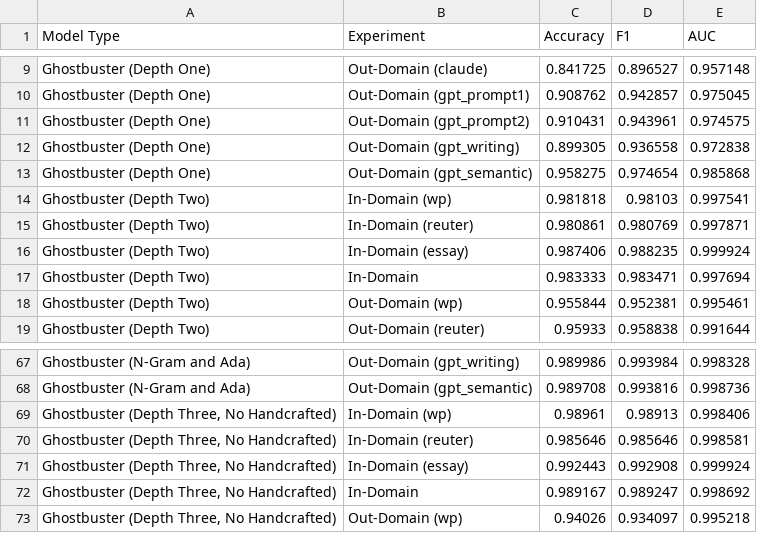
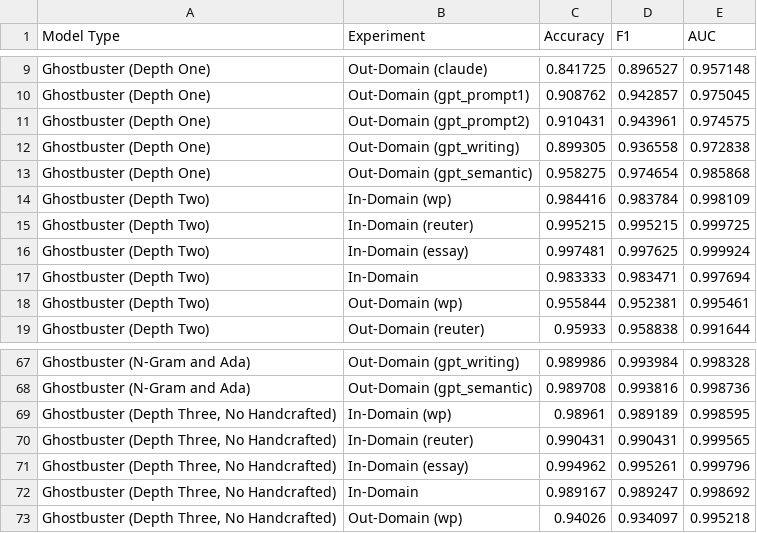
Before and after one commit to vivek3141/ghostbuster, a CSV file: results/ghostbuster.csv, drawn as a sheet; only a part is shown, gaps mark what is left out; the diff covers the shown part only.

```diff
--- a/results/ghostbuster.csv
+++ b/results/ghostbuster.csv
@@ -13,5 +13,5 @@ Ghostbuster (Depth One),Out-Domain (gpt_writing),0.899305,0.936558,0.972838
 Ghostbuster (Depth One),Out-Domain (gpt_semantic),0.958275,0.974654,0.985868
-Ghostbuster (Depth Two),In-Domain (wp),0.981818,0.98103,0.997541
-Ghostbuster (Depth Two),In-Domain (reuter),0.980861,0.980769,0.997871
-Ghostbuster (Depth Two),In-Domain (essay),0.987406,0.988235,0.999924
+Ghostbuster (Depth Two),In-Domain (wp),0.984416,0.983784,0.998109
+Ghostbuster (Depth Two),In-Domain (reuter),0.995215,0.995215,0.999725
+Ghostbuster (Depth Two),In-Domain (essay),0.997481,0.997625,0.999924
 Ghostbuster (Depth Two),In-Domain,0.983333,0.983471,0.997694
@@ -68,5 +68,5 @@ Ghostbuster (N-Gram and Ada),Out-Domain (gpt_writing),0.989986,0.993984,0.998328
 Ghostbuster (N-Gram and Ada),Out-Domain (gpt_semantic),0.989708,0.993816,0.998736
-"Ghostbuster (Depth Three, No Handcrafted)",In-Domain (wp),0.98961,0.98913,0.998406
-"Ghostbuster (Depth Three, No Handcrafted)",In-Domain (reuter),0.985646,0.985646,0.998581
-"Ghostbuster (Depth Three, No Handcrafted)",In-Domain (essay),0.992443,0.992908,0.999924
+"Ghostbuster (Depth Three, No Handcrafted)",In-Domain (wp),0.98961,0.989189,0.998595
+"Ghostbuster (Depth Three, No Handcrafted)",In-Domain (reuter),0.990431,0.990431,0.999565
+"Ghostbuster (Depth Three, No Handcrafted)",In-Domain (essay),0.994962,0.995261,0.999796
 "Ghostbuster (Depth Three, No Handcrafted)",In-Domain,0.989167,0.989247,0.998692
```
Also changed, not shown: 53 edited cells elsewhere in this file, 5 other files.
